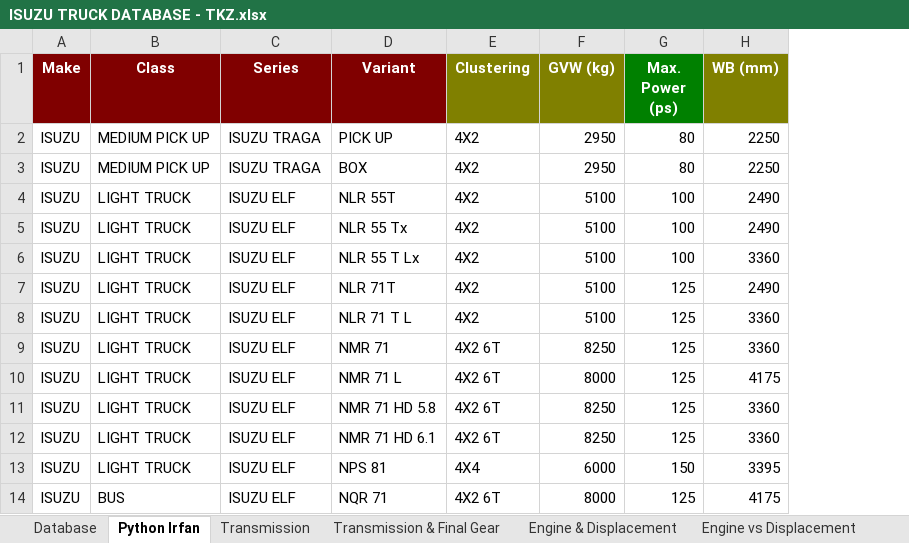
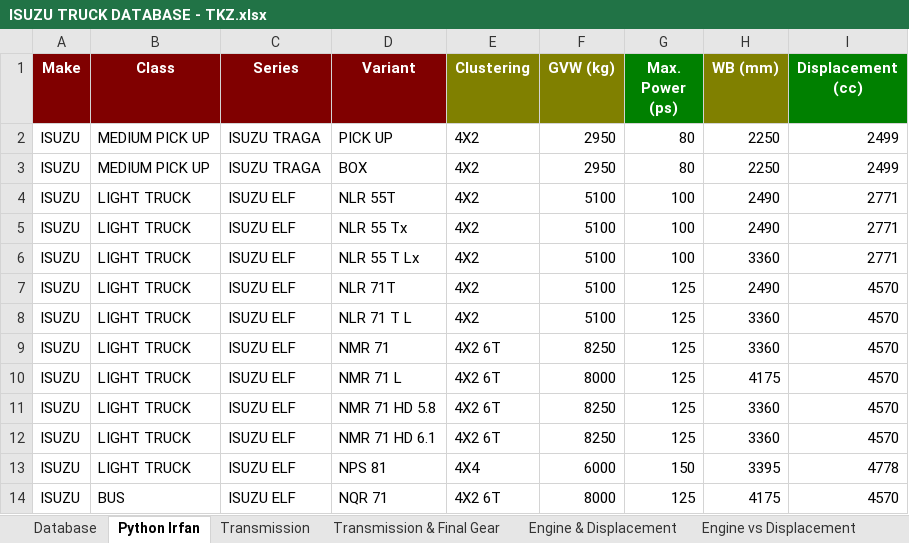
Before and after one commit to irfanbstr/Truck_Insight, an Excel workbook: ISUZU TRUCK DATABASE - TKZ.xlsx, sheet Python Irfan, drawn as a sheet; only a part is shown; values as stored, in another font and other column widths than the file's, no borders; the diff names each change by its address in the sheet, - before the commit and + after, or states it on an @@ line.

```diff
--- a/ISUZU TRUCK DATABASE - TKZ.xlsx (sheet Python Irfan)
+++ b/ISUZU TRUCK DATABASE - TKZ.xlsx (sheet Python Irfan)
+column I (Displacement (cc)), rows 2-14: 2499 | 2499 | 2771 | 2771 | 2771 | 4570 | 4570 | 4570 | 4570 | 4570 | 4570 | 4778 | 4570
```
Also changed, not shown: sheet Database, charts or pictures.
